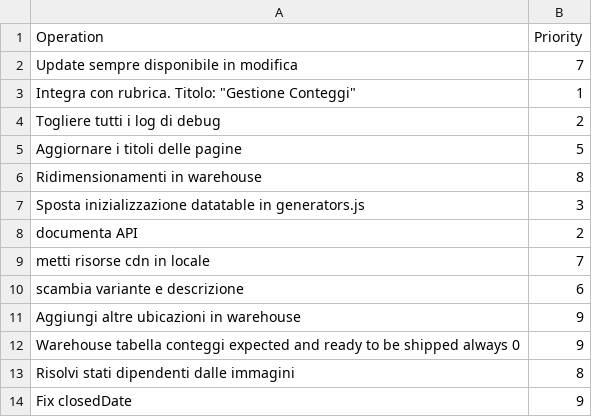
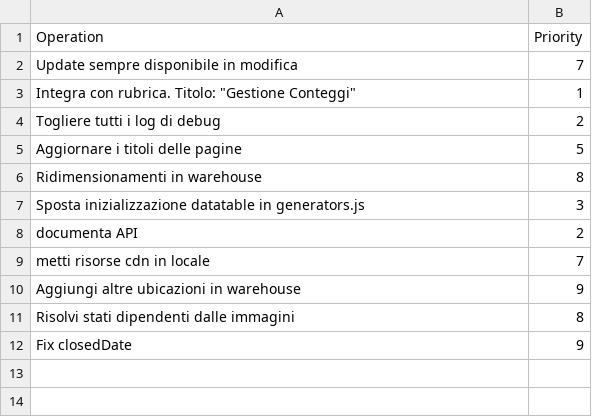
Before and after one commit to francescobilotta/Warehouse-request-product-counting, a CSV file: doc/TODO.csv, drawn as a sheet; the diff names each change by its address in the sheet, - before the commit and + after, or states it on an @@ line.

Commit message:
Updated TODO.csv

```diff
--- a/doc/TODO.csv
+++ b/doc/TODO.csv
-row 10: scambia variante e descrizione | 6
-row 12: Warehouse tabella conteggi expected and ready to be shipped always 0 | 9
```
